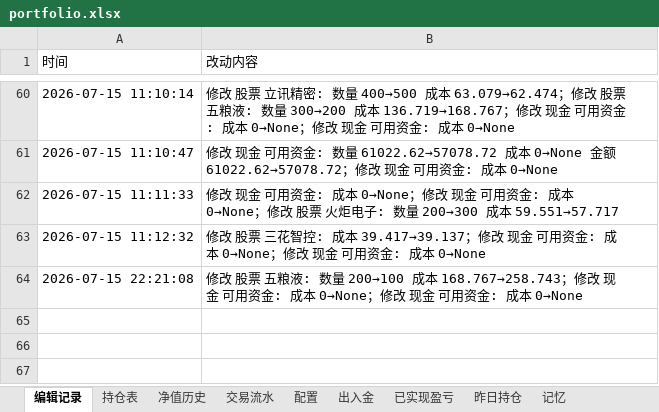
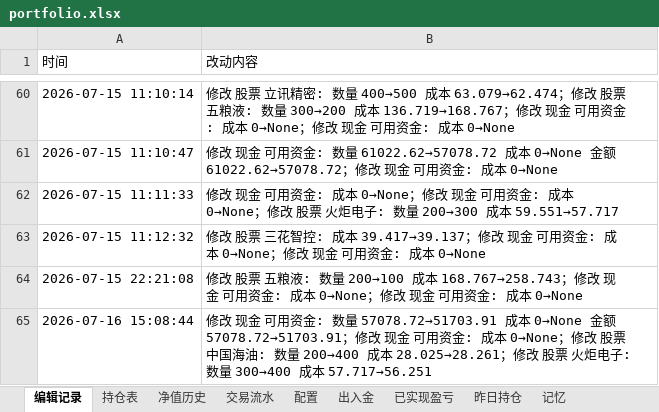
Before and after one commit to wanchangjia-png/investment-agent, an Excel workbook: portfolio.xlsx, sheet 编辑记录, drawn as a sheet; only a part is shown, gaps mark what is left out; values as stored, in another font and other column widths than the file's, no borders; the diff names each change by its address in the sheet, - before the commit and + after, or states it on an @@ line.

```diff
--- a/portfolio.xlsx (sheet 编辑记录)
+++ b/portfolio.xlsx (sheet 编辑记录)
+row 65: 2026-07-16 15:08:44 | 修改 现金 可用资金: 数量 57078.72→51703.91 成本 0→None 金额 57078.72→51703.91；修改 现金 可用资金: 成本 0→None；修改 股票 中国海油: 数量 200→400 成本 28.025→28.261；修改 股票 火炬电子: 数量 300→400 成本 57.717→56.251
```
Also changed, not shown: sheet 持仓表.
